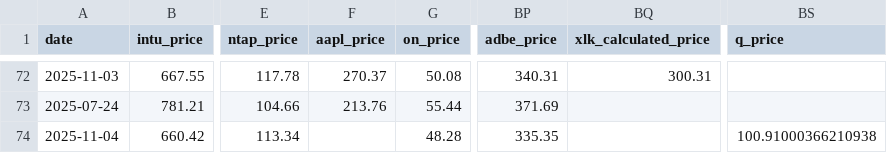
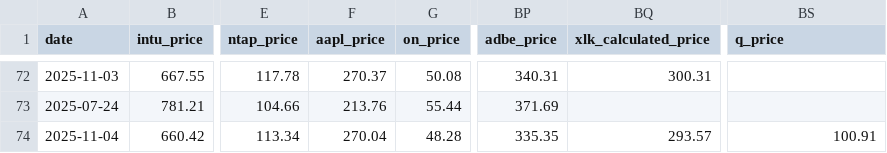
Before and after one commit to nathancoliver/stock-data-pipeline, a CSV file: data/xlk_sector_history.csv, drawn as a sheet; only a part is shown, gaps mark what is left out; the diff names each change by its address in the sheet, - before the commit and + after, or states it on an @@ line.

Commit message:
Add latest data directory via Github Actions.

```diff
--- a/data/xlk_sector_history.csv
+++ b/data/xlk_sector_history.csv
-F74 (aapl_price): (empty)
+F74 (aapl_price): 270.04
-BQ74 (xlk_calculated_price): (empty)
+BQ74 (xlk_calculated_price): 293.57
-BS74 (q_price): 100.91000366210938
+BS74 (q_price): 100.91
```
Also changed, not shown: 5 other files.
